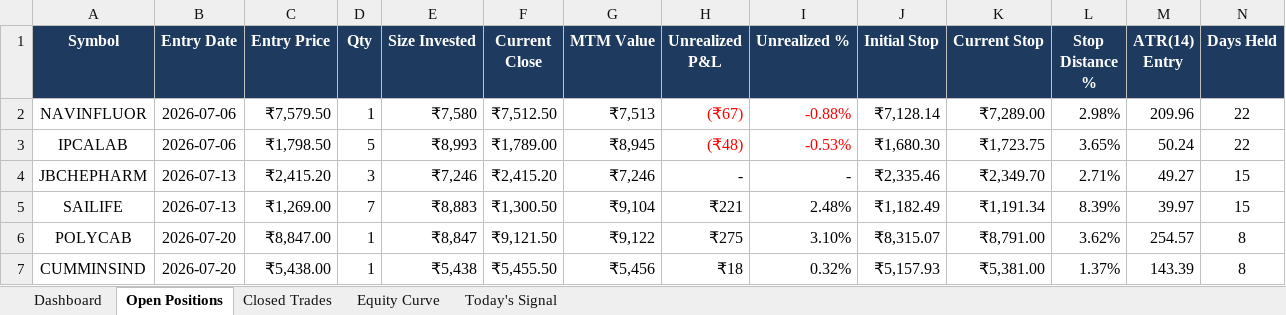
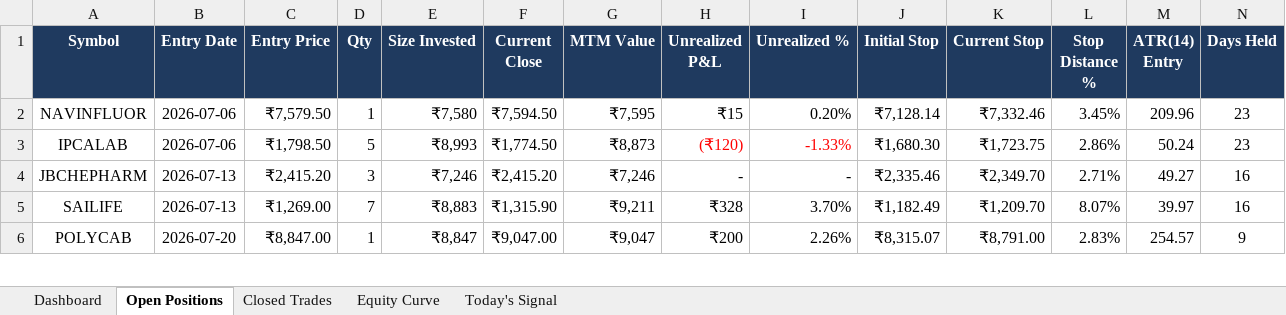
Before and after one commit to shubhamkrpal3-web/v5-stockpicker, an Excel workbook: V5_Live_Tracker.xlsx, sheet Open Positions, drawn as a sheet; only a part is shown; values as stored, in another font and other column widths than the file's, no borders; conditional formats not drawn; the diff covers the shown part only; the diff names each change by its address in the sheet, - before the commit and + after, or states it on an @@ line.

```diff
--- a/V5_Live_Tracker.xlsx (sheet Open Positions)
+++ b/V5_Live_Tracker.xlsx (sheet Open Positions)
-F2 (Current Close): ₹7,512.50
+F2 (Current Close): ₹7,594.50
-G2 (MTM Value): ₹7,513
+G2 (MTM Value): ₹7,595
-H2 (Unrealized P&L): (₹67)
+H2 (Unrealized P&L): ₹15
-H2:I2 text colour: #FF0000
+H2:I2 text colour: black
-I2 (Unrealized %): -0.88%
+I2 (Unrealized %): 0.20%
-K2 (Current Stop): ₹7,289.00
+K2 (Current Stop): ₹7,332.46
-L2 (Stop Distance %): 2.98%
+L2 (Stop Distance %): 3.45%
-N2:N3 (Days Held): 22
+N2:N3 (Days Held): 23
-F3 (Current Close): ₹1,789.00
+F3 (Current Close): ₹1,774.50
-G3 (MTM Value): ₹8,945
+G3 (MTM Value): ₹8,873
-H3 (Unrealized P&L): (₹48)
+H3 (Unrealized P&L): (₹120)
-I3 (Unrealized %): -0.53%
+I3 (Unrealized %): -1.33%
-L3 (Stop Distance %): 3.65%
+L3 (Stop Distance %): 2.86%
-N4:N5 (Days Held): 15
+N4:N5 (Days Held): 16
-F5 (Current Close): ₹1,300.50
+F5 (Current Close): ₹1,315.90
-G5 (MTM Value): ₹9,104
+G5 (MTM Value): ₹9,211
-H5 (Unrealized P&L): ₹221
+H5 (Unrealized P&L): ₹328
-I5 (Unrealized %): 2.48%
+I5 (Unrealized %): 3.70%
-K5 (Current Stop): ₹1,191.34
+K5 (Current Stop): ₹1,209.70
-L5 (Stop Distance %): 8.39%
+L5 (Stop Distance %): 8.07%
-F6 (Current Close): ₹9,121.50
+F6 (Current Close): ₹9,047.00
-G6 (MTM Value): ₹9,122
+G6 (MTM Value): ₹9,047
-H6 (Unrealized P&L): ₹275
+H6 (Unrealized P&L): ₹200
-I6 (Unrealized %): 3.10%
+I6 (Unrealized %): 2.26%
-L6 (Stop Distance %): 3.62%
+L6 (Stop Distance %): 2.83%
-N6 (Days Held): 8
+N6 (Days Held): 9
-row 7: CUMMINSIND | 2026-07-20 | ₹5,438.00 | 1 | ₹5,438 | ₹5,455.50 | ₹5,456 | ₹18 | 0.32% | ₹5,157.93 | ₹5,381.00 | 1.37% | 143.39 | 8
```
Also changed, not shown: 1 removed row and 47 edited cells elsewhere in this sheet, sheet Today's Signal, sheet Closed Trades, sheet Dashboard, sheet Equity Curve, 12 other files.
